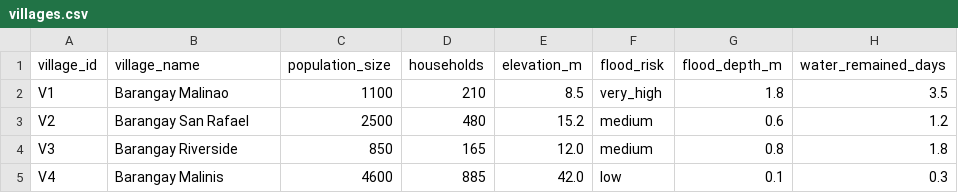
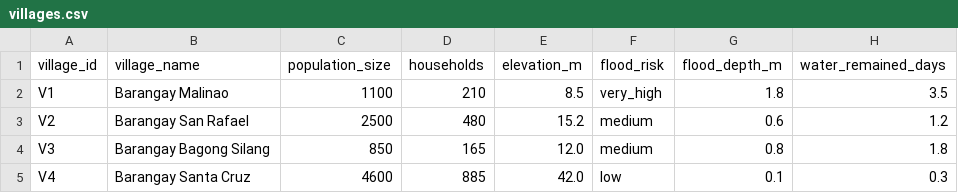
Before and after one commit to ellenyard/fetp-outbreak-sim, a CSV file: scenarios/lepto_maharlika/data/villages.csv, drawn as a sheet; only a part is shown; the diff names each change by its address in the sheet, - before the commit and + after, or states it on an @@ line.

```diff
--- a/scenarios/lepto_maharlika/data/villages.csv
+++ b/scenarios/lepto_maharlika/data/villages.csv
-B4 (village_name): Barangay Riverside
+B4 (village_name): Barangay Bagong Silang
-B5 (village_name): Barangay Malinis
+B5 (village_name): Barangay Santa Cruz
```
Also changed, not shown: scenarios/lepto_maharlika/data/environment_sites.csv, scenarios/lepto_maharlika/data/lab_samples.csv, 2 other files.
